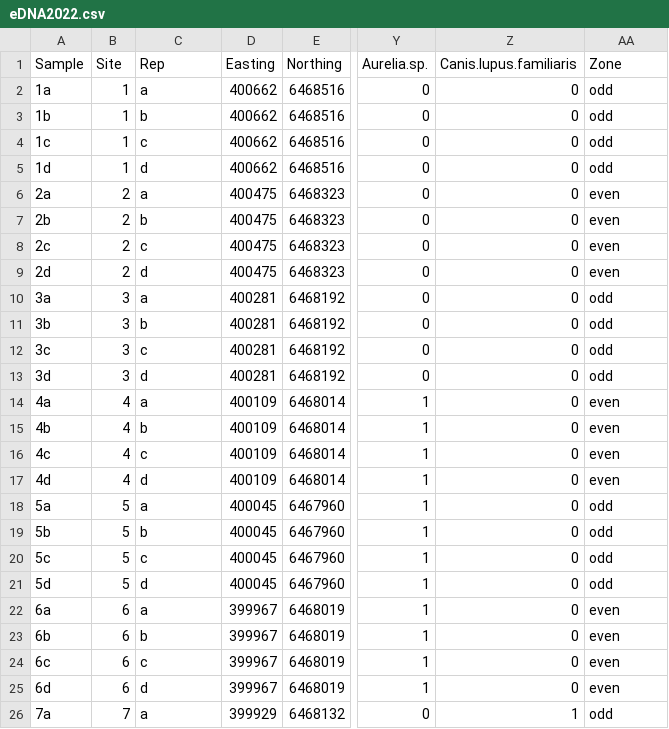
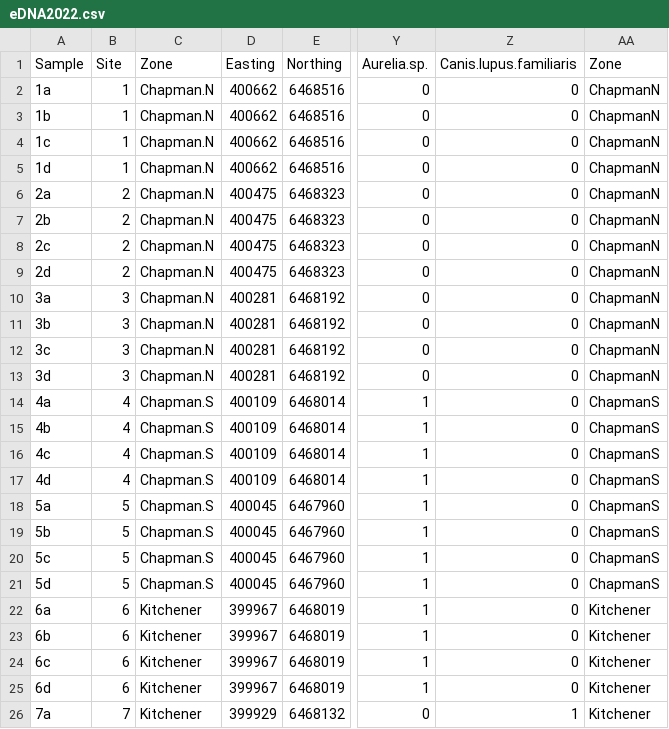
Before and after one commit to Ratey-AtUWA/Learn-R-web, a CSV file: eDNA2022.csv, drawn as a sheet; only a part is shown, gaps mark what is left out; the diff covers the shown part only; the diff names each change by its address in the sheet, - before the commit and + after, or states it on an @@ line.

Commit message:
add Zone factor column

```diff
--- a/eDNA2022.csv
+++ b/eDNA2022.csv
-C1: Rep
+C1: Zone
-C2 (Zone): a
+C2 (Zone): Chapman.N
-AA2:AA5 (Zone): odd
+AA2:AA5 (Zone): ChapmanN
-C3 (Zone): b
+C3 (Zone): Chapman.N
-C4 (Zone): c
+C4 (Zone): Chapman.N
-C5 (Zone): d
+C5 (Zone): Chapman.N
-C6 (Zone): a
+C6 (Zone): Chapman.N
-AA6:AA9 (Zone): even
+AA6:AA9 (Zone): ChapmanN
-C7 (Zone): b
+C7 (Zone): Chapman.N
-C8 (Zone): c
+C8 (Zone): Chapman.N
-C9 (Zone): d
+C9 (Zone): Chapman.N
-C10 (Zone): a
+C10 (Zone): Chapman.N
-AA10:AA13 (Zone): odd
+AA10:AA13 (Zone): ChapmanN
-C11 (Zone): b
+C11 (Zone): Chapman.N
-C12 (Zone): c
+C12 (Zone): Chapman.N
-C13 (Zone): d
+C13 (Zone): Chapman.N
-C14 (Zone): a
+C14 (Zone): Chapman.S
-AA14:AA17 (Zone): even
+AA14:AA17 (Zone): ChapmanS
-C15 (Zone): b
+C15 (Zone): Chapman.S
-C16 (Zone): c
+C16 (Zone): Chapman.S
-C17 (Zone): d
+C17 (Zone): Chapman.S
-C18 (Zone): a
+C18 (Zone): Chapman.S
-AA18:AA21 (Zone): odd
+AA18:AA21 (Zone): ChapmanS
-C19 (Zone): b
+C19 (Zone): Chapman.S
-C20 (Zone): c
+C20 (Zone): Chapman.S
-C21 (Zone): d
+C21 (Zone): Chapman.S
-C22 (Zone): a
+C22 (Zone): Kitchener
-AA22:AA25 (Zone): even
+AA22:AA25 (Zone): Kitchener
-C23 (Zone): b
+C23 (Zone): Kitchener
-C24 (Zone): c
+C24 (Zone): Kitchener
-C25 (Zone): d
+C25 (Zone): Kitchener
-C26 (Zone): a
+C26 (Zone): Kitchener
-AA26 (Zone): odd
+AA26 (Zone): Kitchener
```
Also changed, not shown: 38 edited cells elsewhere in this file.
